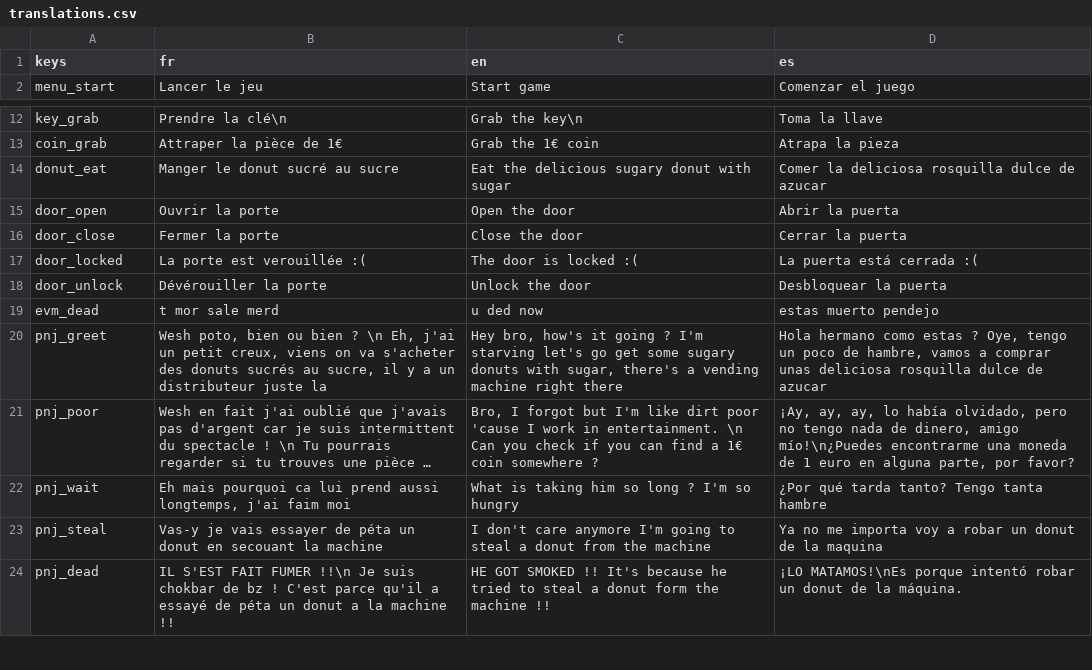
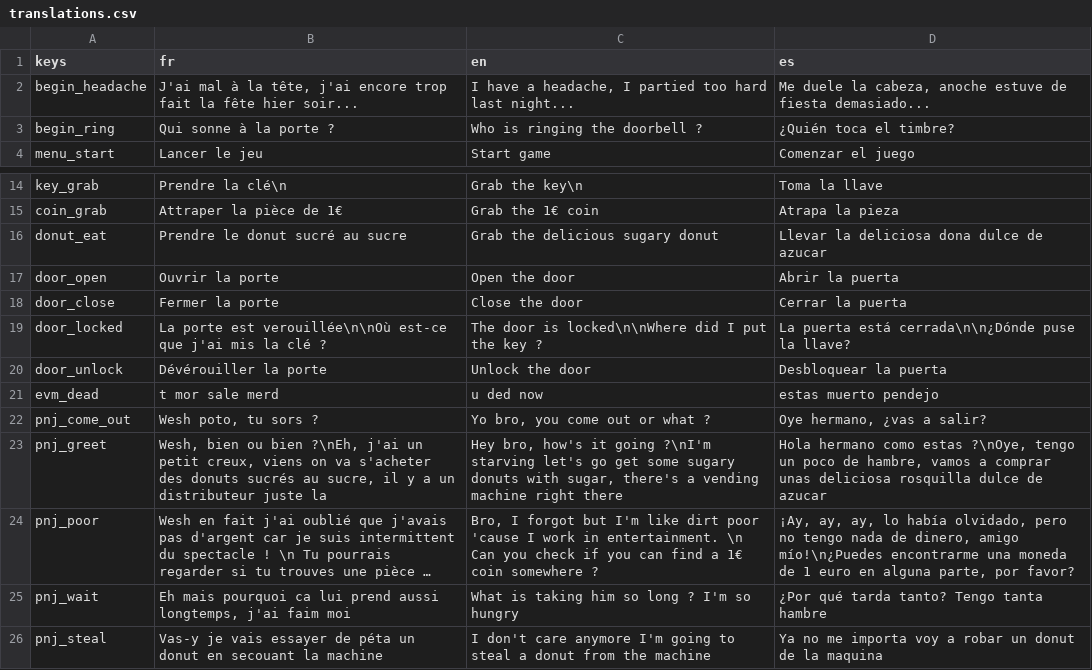
Before and after one commit to JulienMartens/Vending_Machine_Killer, a CSV file: Assets/Translations/translations.csv, drawn as a sheet; only a part is shown, gaps mark what is left out; the shorter side is filled out with more unchanged rows; long unchanged cells end in …; addresses are those after the commit; the diff names each change by its address in the sheet, - before the commit and + after, or states it on an @@ line.

```diff
--- a/Assets/Translations/translations.csv
+++ b/Assets/Translations/translations.csv
+row 2: begin_headache | J'ai mal à la tête, j'ai encore trop fait la fête hier soir... | I have a headache, I partied too hard last night... | Me duele la cabeza, anoche estuve de fiesta demasiado...
+row 3: begin_ring | Qui sonne à la porte ? | Who is ringing the doorbell ? | ¿Quién toca el timbre?
-B16 (fr): Manger le donut sucré au sucre
+B16 (fr): Prendre le donut sucré au sucre
-C16 (en): Eat the delicious sugary donut with sugar
+C16 (en): Grab the delicious sugary donut
-D16 (es): Comer la deliciosa rosquilla dulce de azucar
+D16 (es): Llevar la deliciosa dona dulce de azucar
-B19 (fr): La porte est verouillée :(
+B19 (fr): La porte est verouillée\n\nOù est-ce que j'ai mis la clé ?
-C19 (en): The door is locked :(
+C19 (en): The door is locked\n\nWhere did I put the key ?
-D19 (es): La puerta está cerrada :(
+D19 (es): La puerta está cerrada\n\n¿Dónde puse la llave?
+row 22: pnj_come_out | Wesh poto, tu sors ? | Yo bro, you come out or what ? | Oye hermano, ¿vas a salir?
-B23 (fr): Wesh poto, bien ou bien ? \n Eh, j'ai un…
+B23 (fr): Wesh, bien ou bien ?\nEh, j'ai un…
-C23 (en): …it going ? I'm starving let's…
+C23 (en): …it going ?\nI'm starving let's…
-D23 (es): …como estas ? Oye, tengo un…
+D23 (es): …como estas ?\nOye, tengo un…
```
Also changed, not shown: 7 other files.
